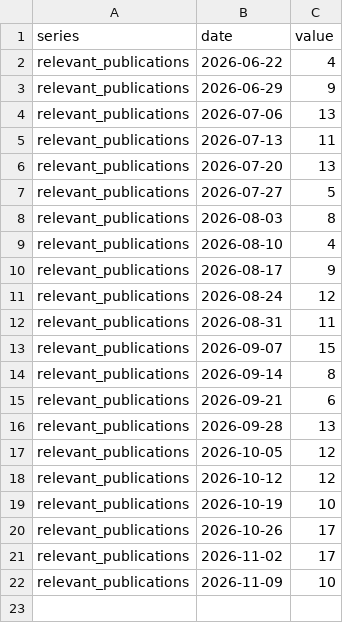
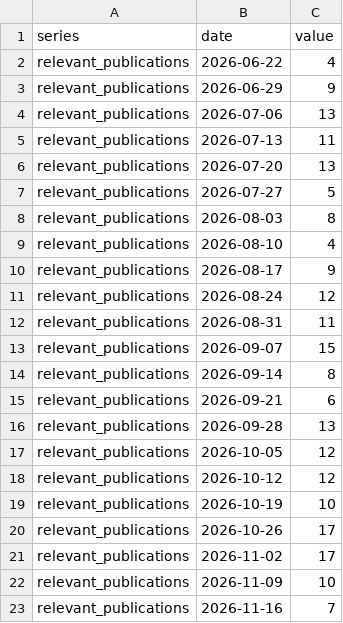
Before and after one commit to adentler1/MonitoringMexico, a CSV file: feed/policywatch.csv, drawn as a sheet; the diff names each change by its address in the sheet, - before the commit and + after, or states it on an @@ line.

Commit message:
Update feed/policywatch.csv - 2026-11-16

```diff
--- a/feed/policywatch.csv
+++ b/feed/policywatch.csv
+row 23: relevant_publications | 2026-11-16 | 7
```
